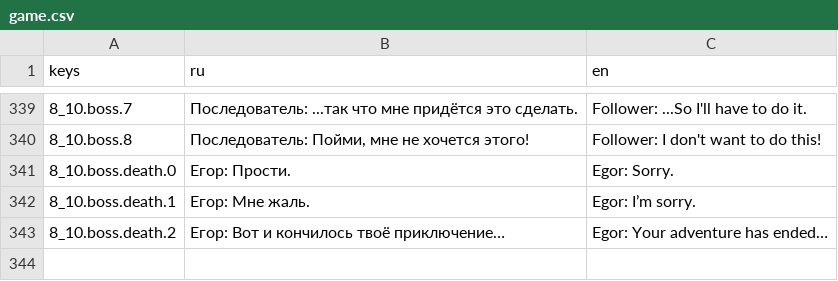
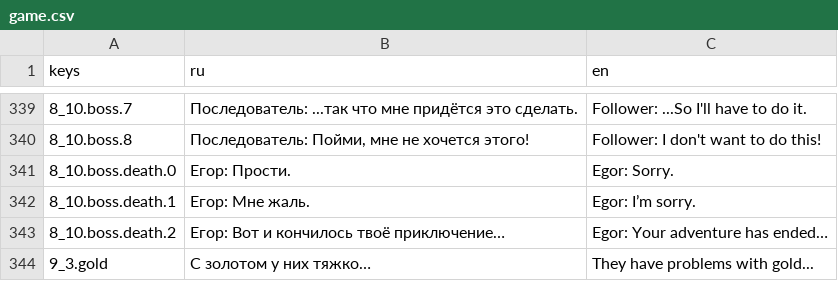
Before and after one commit to Diamond-Studio-GAMES/alpha-platformer2, a CSV file: misc/translations/game.csv, drawn as a sheet; only a part is shown, gaps mark what is left out; the diff names each change by its address in the sheet, - before the commit and + after, or states it on an @@ line.

```diff
--- a/misc/translations/game.csv
+++ b/misc/translations/game.csv
+row 344: 9_3.gold | С золотом у них тяжко… | They have problems with gold...
```
Also changed, not shown: 40 other files.
